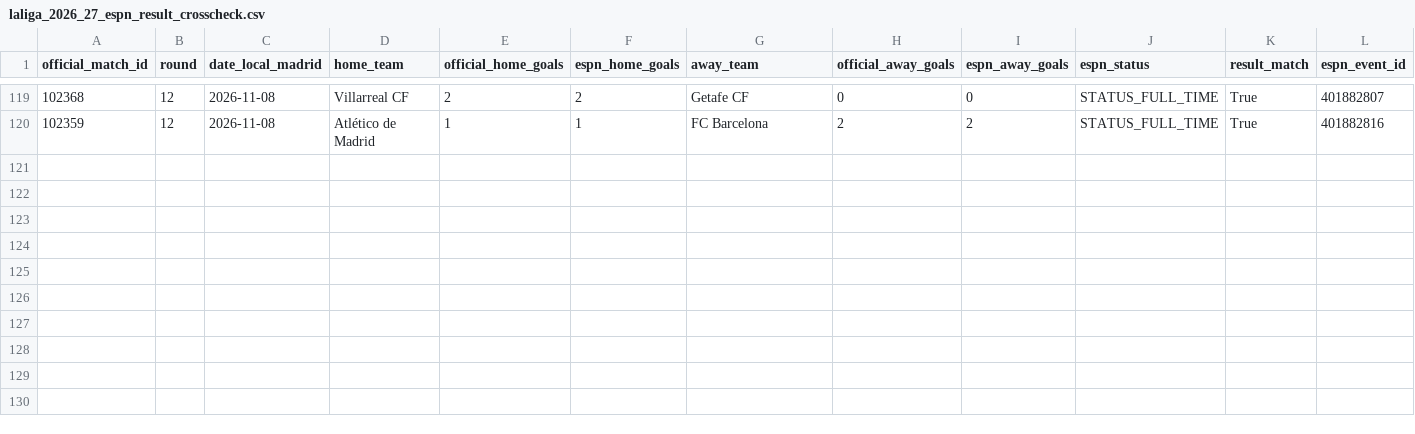
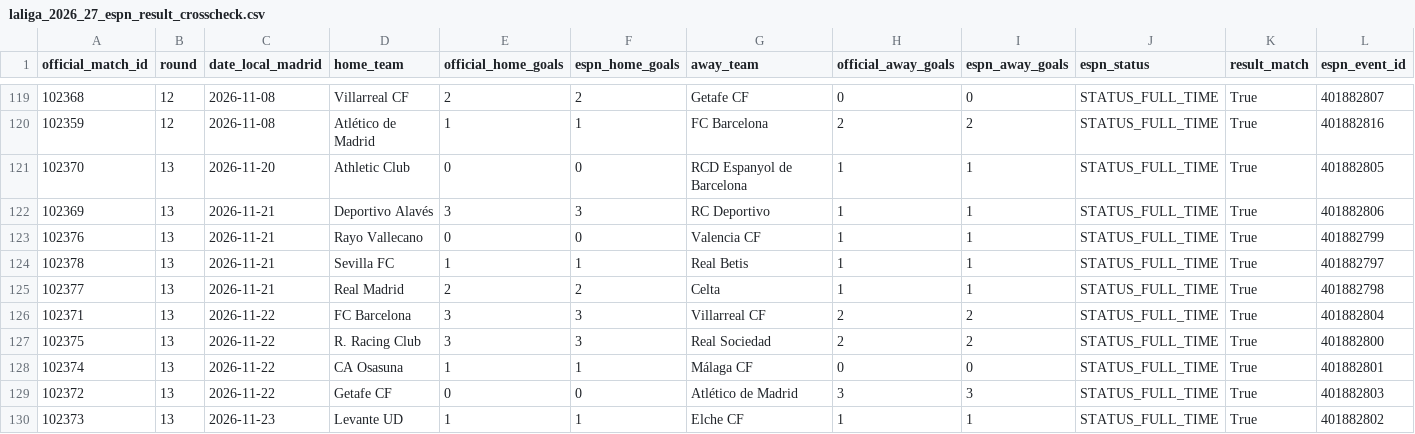
Before and after one commit to wildsonfranciscosilva1986-coder/laliga-2026-27-dashboard, a CSV file: laliga_2026_27_espn_result_crosscheck.csv, drawn as a sheet; only a part is shown, gaps mark what is left out; rows hold the shown columns only; the diff names each change by its address in the sheet, - before the commit and + after, or states it on an @@ line.

```diff
--- a/laliga_2026_27_espn_result_crosscheck.csv
+++ b/laliga_2026_27_espn_result_crosscheck.csv
+row 121: 102370 | 13 | 2026-11-20 | Athletic Club | 0 | 0 | RCD Espanyol de Barcelona | 1 | 1 | STATUS_FULL_TIME | True | 401882805
+row 122: 102369 | 13 | 2026-11-21 | Deportivo Alavés | 3 | 3 | RC Deportivo | 1 | 1 | STATUS_FULL_TIME | True | 401882806
+row 123: 102376 | 13 | 2026-11-21 | Rayo Vallecano | 0 | 0 | Valencia CF | 1 | 1 | STATUS_FULL_TIME | True | 401882799
+row 124: 102378 | 13 | 2026-11-21 | Sevilla FC | 1 | 1 | Real Betis | 1 | 1 | STATUS_FULL_TIME | True | 401882797
+row 125: 102377 | 13 | 2026-11-21 | Real Madrid | 2 | 2 | Celta | 1 | 1 | STATUS_FULL_TIME | True | 401882798
+row 126: 102371 | 13 | 2026-11-22 | FC Barcelona | 3 | 3 | Villarreal CF | 2 | 2 | STATUS_FULL_TIME | True | 401882804
+row 127: 102375 | 13 | 2026-11-22 | R. Racing Club | 3 | 3 | Real Sociedad | 2 | 2 | STATUS_FULL_TIME | True | 401882800
+row 128: 102374 | 13 | 2026-11-22 | CA Osasuna | 1 | 1 | Málaga CF | 0 | 0 | STATUS_FULL_TIME | True | 401882801
+row 129: 102372 | 13 | 2026-11-22 | Getafe CF | 0 | 0 | Atlético de Madrid | 3 | 3 | STATUS_FULL_TIME | True | 401882803
+row 130: 102373 | 13 | 2026-11-23 | Levante UD | 1 | 1 | Elche CF | 1 | 1 | STATUS_FULL_TIME | True | 401882802
```
Also changed, not shown: espn_2026_27_standings_snapshot.csv, laliga_2026_27_matches_official.csv, 7 other files.
